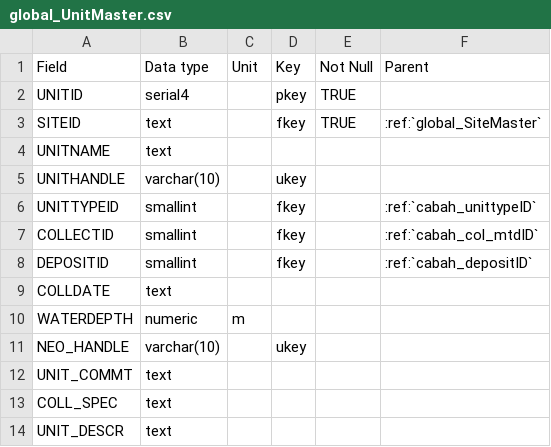
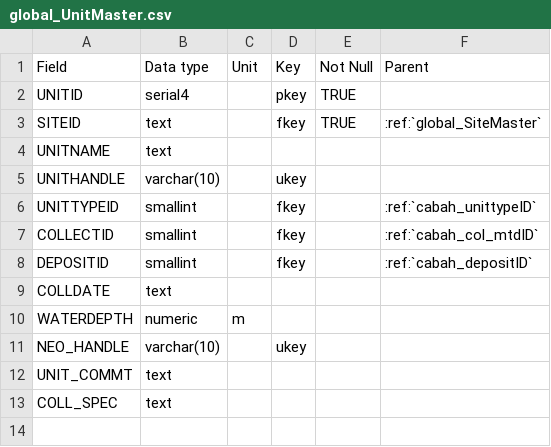
Before and after one commit to octopus-db/documentation, a CSV file: docs/source/csv_tables/global_UnitMaster.csv, drawn as a sheet; the diff names each change by its address in the sheet, - before the commit and + after, or states it on an @@ line.

Commit message:
dropped odd field from global_UnitMaster

```diff
--- a/docs/source/csv_tables/global_UnitMaster.csv
+++ b/docs/source/csv_tables/global_UnitMaster.csv
-row 14: UNIT_DESCR | text
```
Also changed, not shown: docs/source/csv_tables/global_UnitMaster_FIELDS_trunc.csv, 4 other files.
